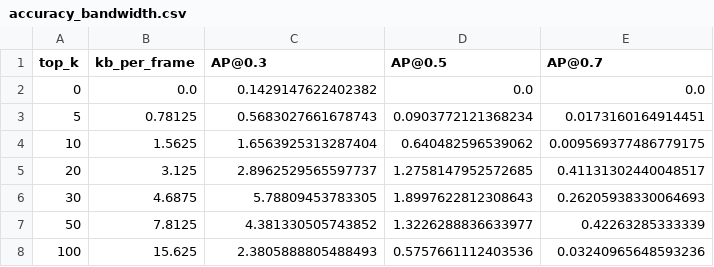
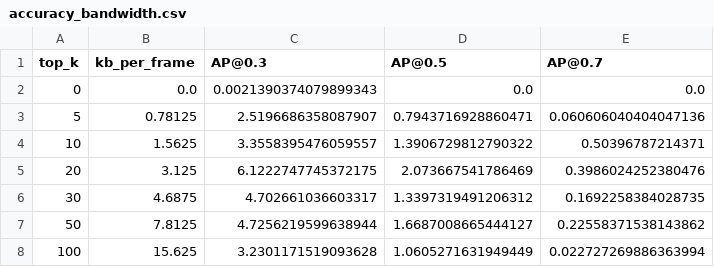
Before and after one commit to Pritamresearch/RayQuery, a CSV file: results/curves/accuracy_bandwidth.csv, drawn as a sheet.

Commit message:
Update benchmark curves evaluated on latest ResNet-18 checkpoint (Epoch 60)

```diff
--- a/results/curves/accuracy_bandwidth.csv
+++ b/results/curves/accuracy_bandwidth.csv
@@ -1,8 +1,8 @@
 top_k,kb_per_frame,AP@0.3,AP@0.5,AP@0.7
-0,0.0,0.1429147622402382,0.0,0.0
-5,0.78125,0.5683027661678743,0.0903772121368234,0.0173160164914451
-10,1.5625,1.6563925313287404,0.640482596539062,0.009569377486779175
-20,3.125,2.8962529565597737,1.2758147952572685,0.41131302440048517
-30,4.6875,5.78809453783305,1.8997622812308643,0.26205938330064693
-50,7.8125,4.381330505743852,1.3226288836633977,0.42263285333339
-100,15.625,2.3805888805488493,0.5757661112403536,0.03240965648593236
+0,0.0,0.0021390374079899343,0.0,0.0
+5,0.78125,2.5196686358087907,0.7943716928860471,0.060606040404047136
+10,1.5625,3.3558395476059557,1.3906729812790322,0.50396787214371
+20,3.125,6.1222747745372175,2.073667541786469,0.3986024252380476
+30,4.6875,4.702661036603317,1.3397319491206312,0.1692258384028735
+50,7.8125,4.7256219599638944,1.6687008665444127,0.22558371538143862
+100,15.625,3.2301171519093628,1.0605271631949449,0.022727269886363994
```
Also changed, not shown: 2 other files.
